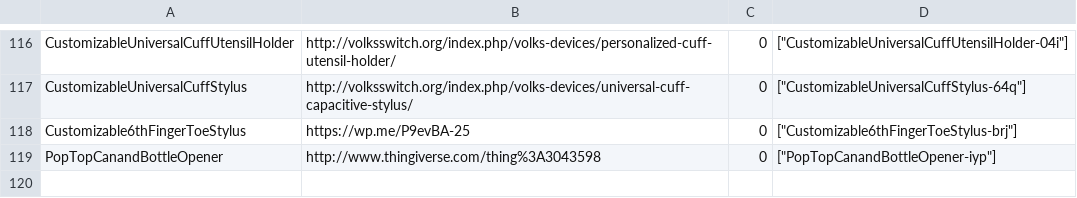
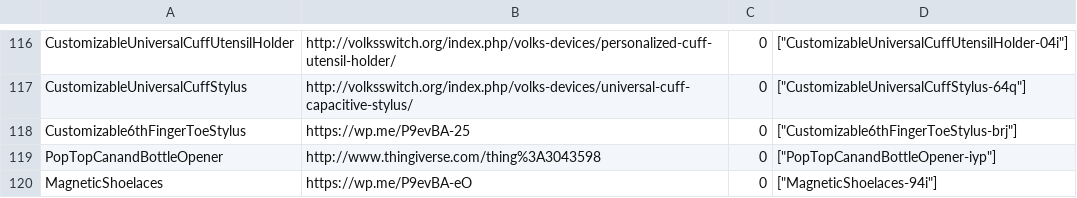
Before and after one commit to openassistive/OpenATFrontEnd, a CSV file: items_index.csv, drawn as a sheet; only a part is shown, gaps mark what is left out; the diff names each change by its address in the sheet, - before the commit and + after, or states it on an @@ line.

Commit message:
Add un-moderated item MagneticShoelaces-94i

```diff
--- a/items_index.csv
+++ b/items_index.csv
+row 120: MagneticShoelaces | https://wp.me/P9evBA-eO | 0 | ["MagneticShoelaces-94i"]
```
Also changed, not shown: 3 other files.
